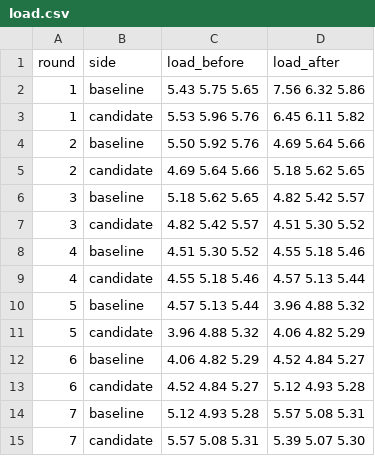
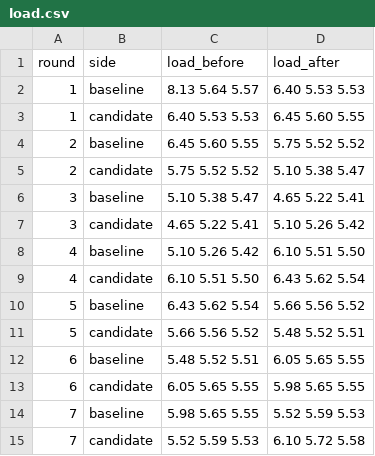
Before and after one commit to aaxxios/OrderBook-rs, a CSV file: doc/bench/0.14.0/load.csv, drawn as a sheet.

```diff
--- a/doc/bench/0.14.0/load.csv
+++ b/doc/bench/0.14.0/load.csv
@@ -1,15 +1,15 @@
 round,side,load_before,load_after
-1,baseline,5.43 5.75 5.65,7.56 6.32 5.86
-1,candidate,5.53 5.96 5.76,6.45 6.11 5.82
-2,baseline,5.50 5.92 5.76,4.69 5.64 5.66
-2,candidate,4.69 5.64 5.66,5.18 5.62 5.65
-3,baseline,5.18 5.62 5.65,4.82 5.42 5.57
-3,candidate,4.82 5.42 5.57,4.51 5.30 5.52
-4,baseline,4.51 5.30 5.52,4.55 5.18 5.46
-4,candidate,4.55 5.18 5.46,4.57 5.13 5.44
-5,baseline,4.57 5.13 5.44,3.96 4.88 5.32
-5,candidate,3.96 4.88 5.32,4.06 4.82 5.29
-6,baseline,4.06 4.82 5.29,4.52 4.84 5.27
-6,candidate,4.52 4.84 5.27,5.12 4.93 5.28
-7,baseline,5.12 4.93 5.28,5.57 5.08 5.31
-7,candidate,5.57 5.08 5.31,5.39 5.07 5.30
+1,baseline,8.13 5.64 5.57,6.40 5.53 5.53
+1,candidate,6.40 5.53 5.53,6.45 5.60 5.55
+2,baseline,6.45 5.60 5.55,5.75 5.52 5.52
+2,candidate,5.75 5.52 5.52,5.10 5.38 5.47
+3,baseline,5.10 5.38 5.47,4.65 5.22 5.41
+3,candidate,4.65 5.22 5.41,5.10 5.26 5.42
+4,baseline,5.10 5.26 5.42,6.10 5.51 5.50
+4,candidate,6.10 5.51 5.50,6.43 5.62 5.54
+5,baseline,6.43 5.62 5.54,5.66 5.56 5.52
+5,candidate,5.66 5.56 5.52,5.48 5.52 5.51
+6,baseline,5.48 5.52 5.51,6.05 5.65 5.55
+6,candidate,6.05 5.65 5.55,5.98 5.65 5.55
+7,baseline,5.98 5.65 5.55,5.52 5.59 5.53
+7,candidate,5.52 5.59 5.53,6.10 5.72 5.58
```
Also changed, not shown: doc/bench/0.14.0/compare-summary.csv, 8 other files.
